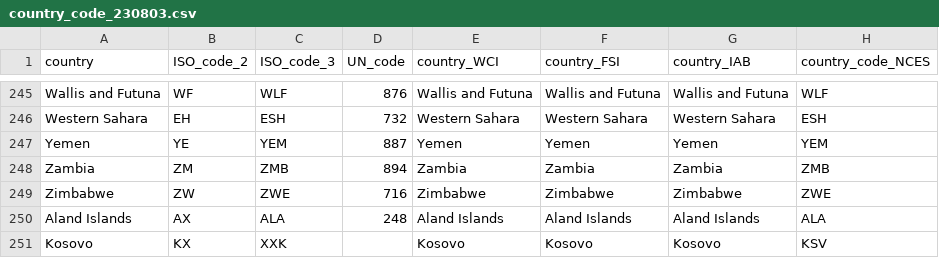
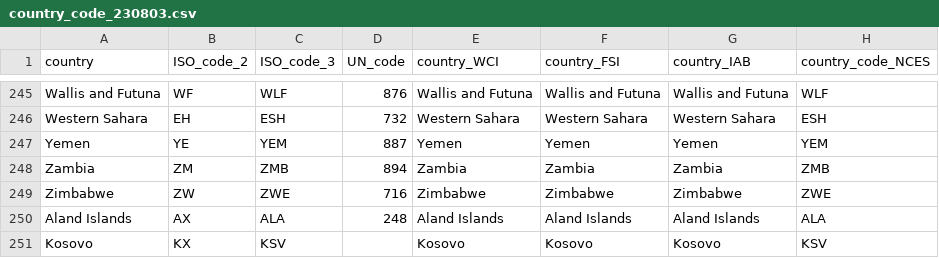
Before and after one commit to thanhqtran/dataset, a CSV file: country_code/country_code_230803.csv, drawn as a sheet; only a part is shown, gaps mark what is left out.

Commit message:
Update country_code_230803.csv

```diff
--- a/country_code/country_code_230803.csv
+++ b/country_code/country_code_230803.csv
@@ -250,2 +250,2 @@ Zimbabwe,ZW,ZWE,716,Zimbabwe,Zimbabwe,Zimbabwe,ZWE
 Aland Islands,AX,ALA,248,Aland Islands,Aland Islands,Aland Islands,ALA
-Kosovo,KX,XXK,,Kosovo,Kosovo,Kosovo,KSV
+Kosovo,KX,KSV,,Kosovo,Kosovo,Kosovo,KSV
```
